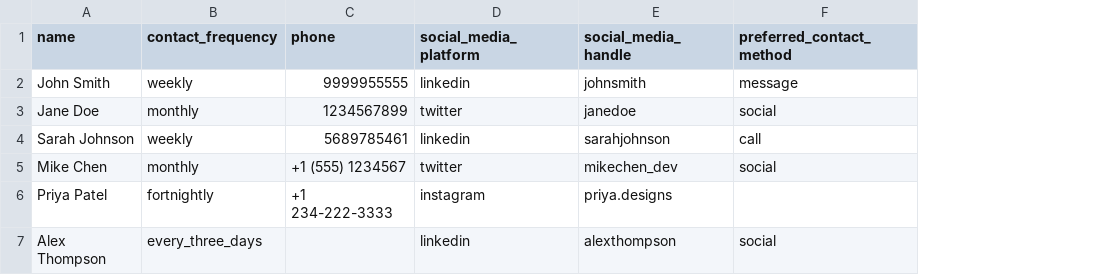
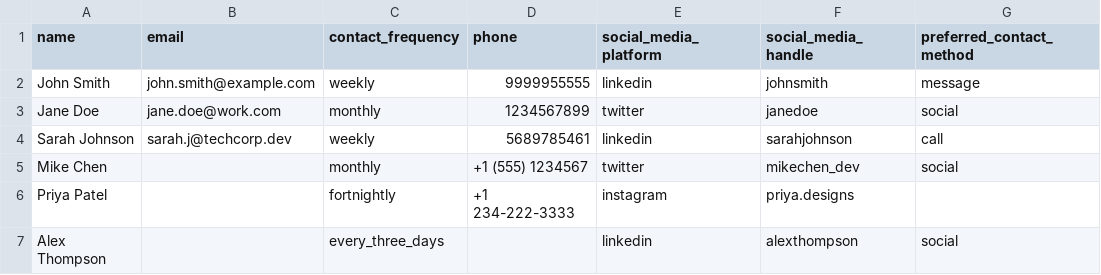
Before and after one commit to ajiteshgogoi/touchbase, a CSV file: public/contacts_template.csv, drawn as a sheet; only a part is shown; the diff names each change by its address in the sheet, - before the commit and + after, or states it on an @@ line.

Commit message:
Add emails

```diff
--- a/public/contacts_template.csv
+++ b/public/contacts_template.csv
+column B (email), rows 2-4: john.smith@example.com | jane.doe@work.com | sarah.j@techcorp.dev
```
Also changed, not shown: 1 other file.
